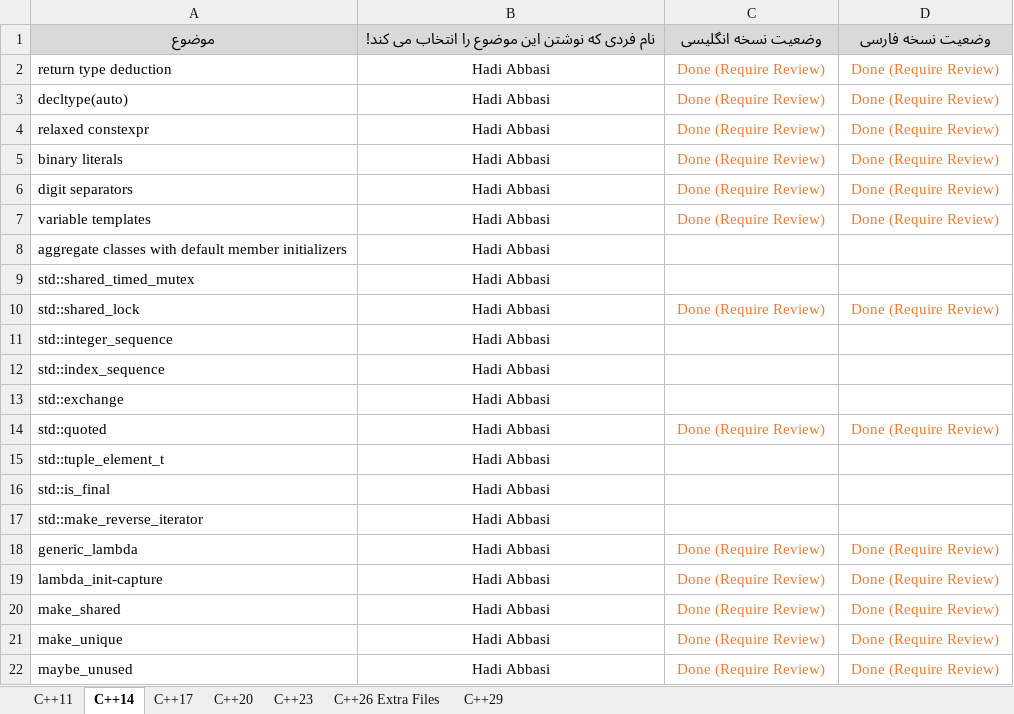
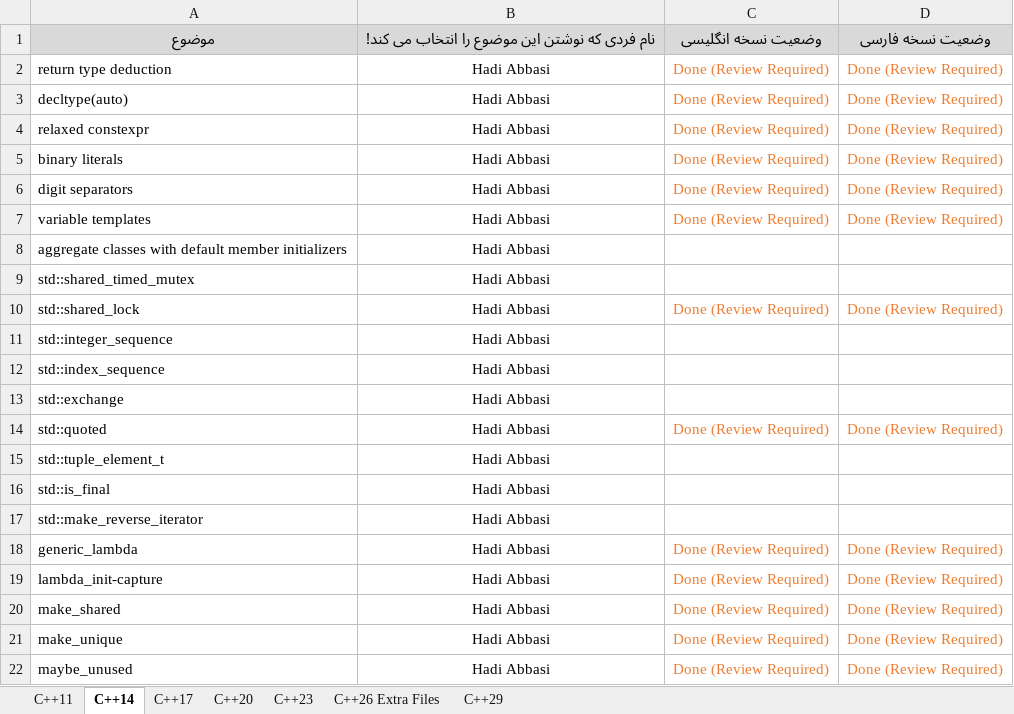
Before and after one commit to HadiAbbasi/Cpp-Modern-Features, an Excel workbook: docs/roadmap/Roadmap - C++ New Features.xlsx, sheet C++14, drawn as a sheet; values as stored, in another font and other column widths than the file's, no borders; the diff names each change by its address in the sheet, - before the commit and + after, or states it on an @@ line.

```diff
--- a/docs/roadmap/Roadmap - C++ New Features.xlsx (sheet C++14)
+++ b/docs/roadmap/Roadmap - C++ New Features.xlsx (sheet C++14)
-C2:C7: Done (Require Review)
+C2:C7: Done (Review Required)
-D2:D7: Done (Require Review)
+D2:D7: Done (Review Required)
-C10: Done (Require Review)
+C10: Done (Review Required)
-D10: Done (Require Review)
+D10: Done (Review Required)
-C14: Done (Require Review)
+C14: Done (Review Required)
-D14: Done (Require Review)
+D14: Done (Review Required)
-C18:C22: Done (Require Review)
+C18:C22: Done (Review Required)
-D18:D22: Done (Require Review)
+D18:D22: Done (Review Required)
```
Also changed, not shown: sheet C++11, sheet C++17, sheet C++20.
